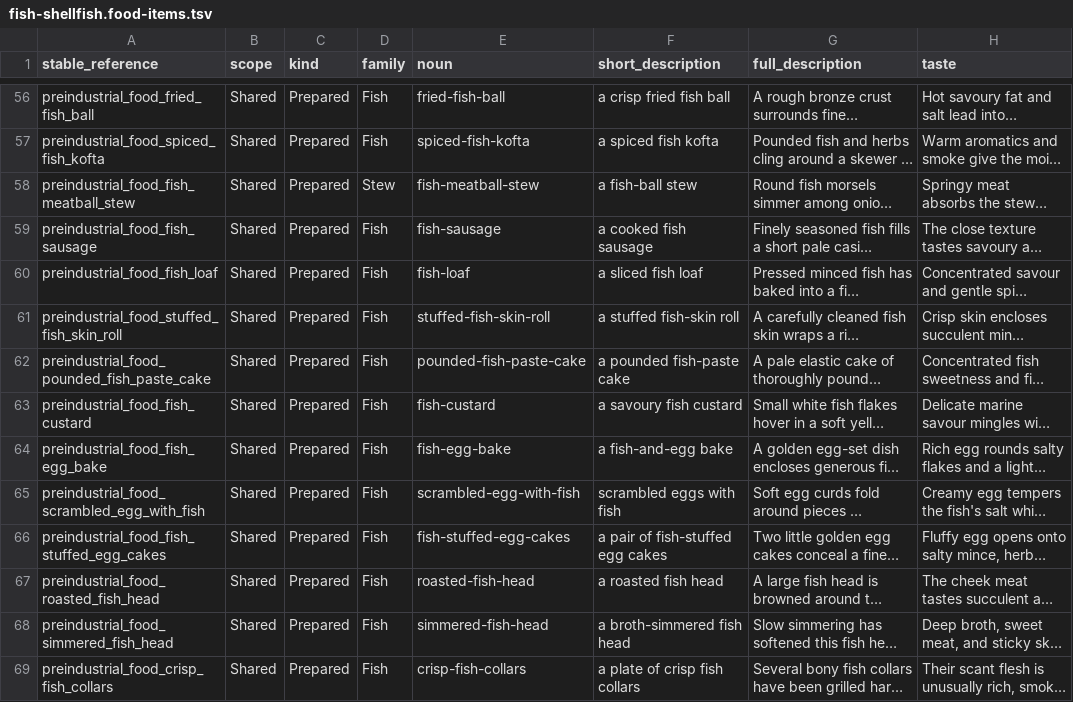
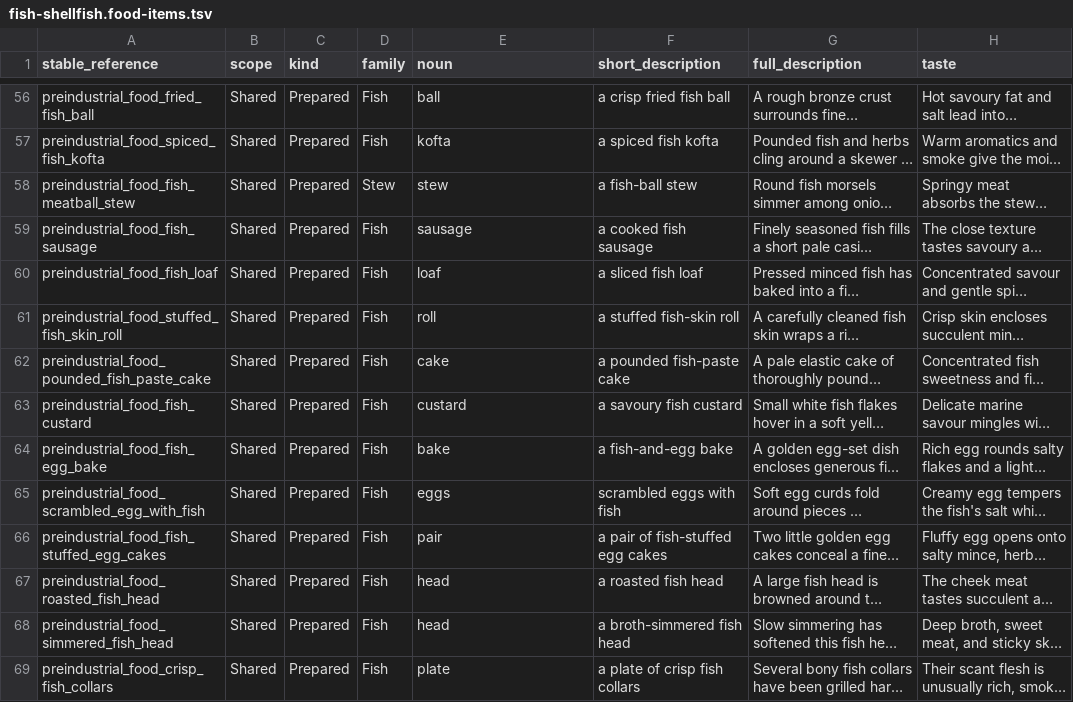
Before and after one commit to FutureMUD/FutureMUD, a TSV file: DatabaseSeeder/Seeders/FoodCatalogue/Shared/fish-shellfish.food-items.tsv, drawn as a sheet; only a part is shown, gaps mark what is left out; long unchanged cells end in …; the diff covers the shown part only; the diff names each change by its address in the sheet, - before the commit and + after, or states it on an @@ line.

```diff
--- a/DatabaseSeeder/Seeders/FoodCatalogue/Shared/fish-shellfish.food-items.tsv
+++ b/DatabaseSeeder/Seeders/FoodCatalogue/Shared/fish-shellfish.food-items.tsv
-E56 (noun): fried-fish-ball
+E56 (noun): ball
-E57 (noun): spiced-fish-kofta
+E57 (noun): kofta
-E58 (noun): fish-meatball-stew
+E58 (noun): stew
-E59 (noun): fish-sausage
+E59 (noun): sausage
-E60 (noun): fish-loaf
+E60 (noun): loaf
-E61 (noun): stuffed-fish-skin-roll
+E61 (noun): roll
-E62 (noun): pounded-fish-paste-cake
+E62 (noun): cake
-E63 (noun): fish-custard
+E63 (noun): custard
-E64 (noun): fish-egg-bake
+E64 (noun): bake
-E65 (noun): scrambled-egg-with-fish
+E65 (noun): eggs
-E66 (noun): fish-stuffed-egg-cakes
+E66 (noun): pair
-E67 (noun): roasted-fish-head
+E67 (noun): head
-E68 (noun): simmered-fish-head
+E68 (noun): head
-E69 (noun): crisp-fish-collars
+E69 (noun): plate
```
Also changed, not shown: 185 edited cells elsewhere in this file, DatabaseSeeder/Seeders/FoodCatalogue/EarlyModern/earlymodern.food-items.tsv, DatabaseSeeder/Seeders/FoodCatalogue/Medieval/medieval.food-items.tsv, 39 other files.
